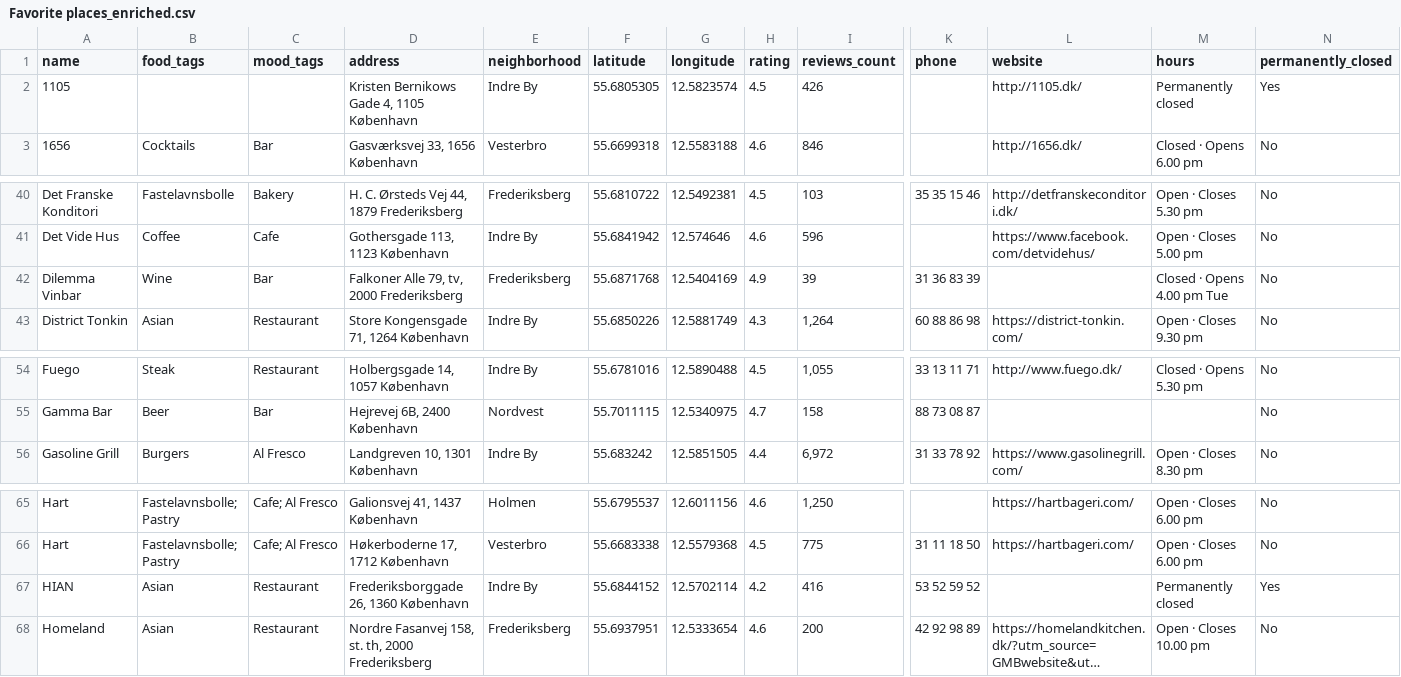
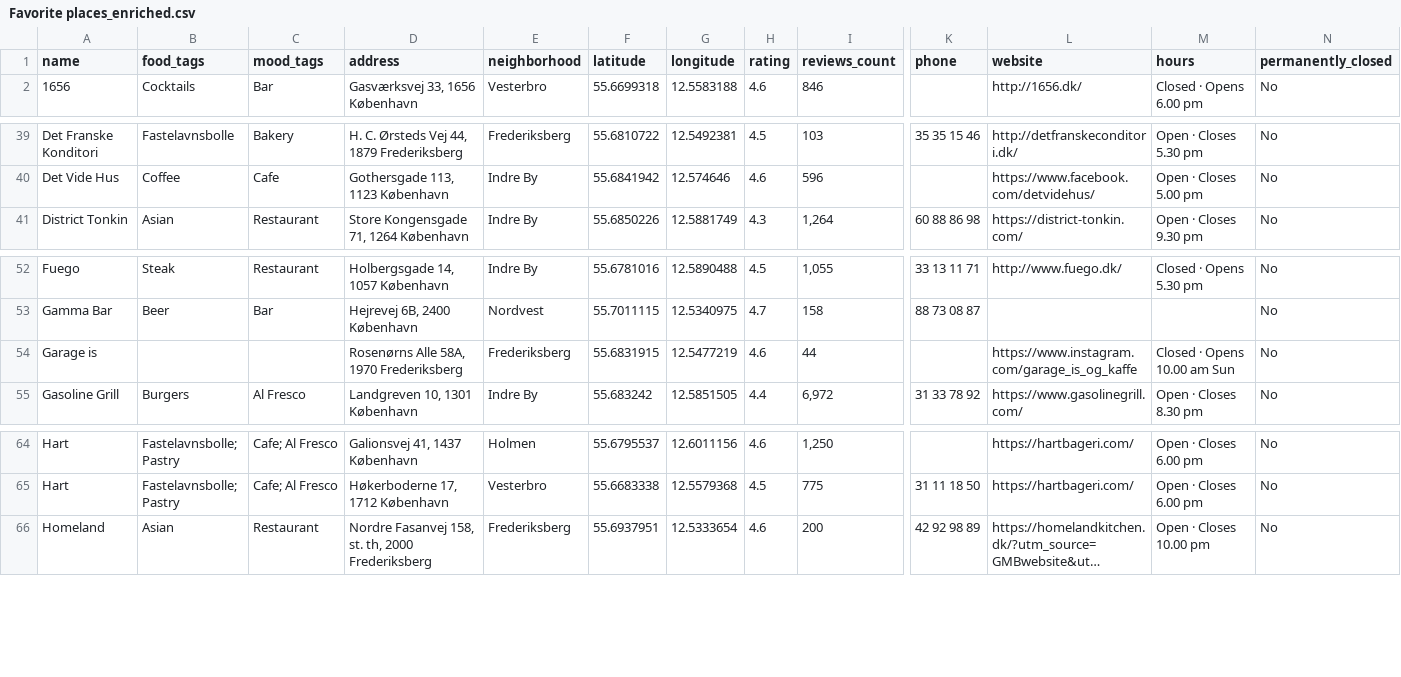
Before and after one commit to Hannazzzzz/cph-food-files-v0.1, a CSV file: Favorite places_enriched.csv, drawn as a sheet; only a part is shown, gaps mark what is left out; long unchanged cells end in …; removed rows and columns are numbered as before the commit, all else as after; rows hold the shown columns only; the diff covers the shown part only; the diff names each change by its address in the sheet, - before the commit and + after, or states it on an @@ line.

```diff
--- a/Favorite places_enriched.csv
+++ b/Favorite places_enriched.csv
-row 2: 1105 |  |  | Kristen Bernikows Gade 4, 1105 København | Indre By | 55.6805305 | 12.5823574 | 4.5 | 426 |  | http://1105.dk/ | Permanently closed | Yes
-row 42: Dilemma Vinbar | Wine | Bar | Falkoner Alle 79, tv, 2000 Frederiksberg | Frederiksberg | 55.6871768 | 12.5404169 | 4.9 | 39 | 31 36 83 39 |  | Closed · Opens 4.00 pm Tue | No
+row 54: Garage is |  |  | Rosenørns Alle 58A, 1970 Frederiksberg | Frederiksberg | 55.6831915 | 12.5477219 | 4.6 | 44 |  | https://www.instagram.com/garage_is_og_kaffe | Closed · Opens 10.00 am Sun | No
-row 67: HIAN | Asian | Restaurant | Frederiksborggade 26, 1360 København | Indre By | 55.6844152 | 12.5702114 | 4.2 | 416 | 53 52 59 52 |  | Permanently closed | Yes
```
Also changed, not shown: 6 removed rows elsewhere in this file, 1 other file.
